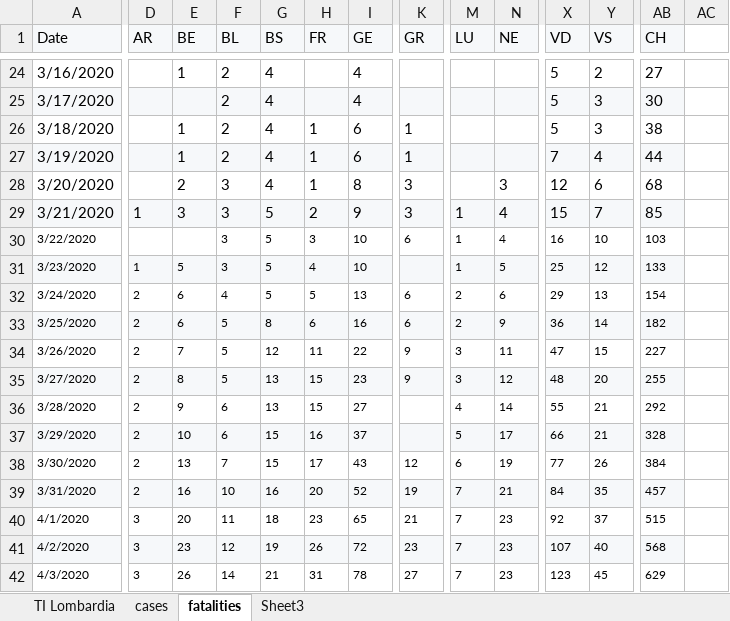
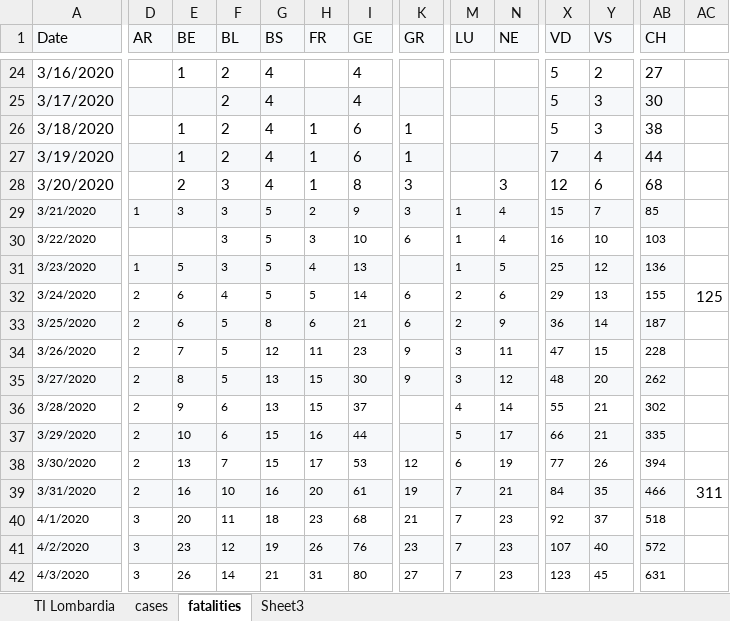
Before and after one commit to moi96/COVID19, an Excel workbook: TI_Lombardia.xlsx, sheet fatalities, drawn as a sheet; only a part is shown, gaps mark what is left out; values as stored, in another font and other column widths than the file's, no borders; the diff covers the shown part only; the diff names each change by its address in the sheet, - before the commit and + after, or states it on an @@ line.

```diff
--- a/TI_Lombardia.xlsx (sheet fatalities)
+++ b/TI_Lombardia.xlsx (sheet fatalities)
@@ A29 text size: smaller @@
@@ D29:I29 text size: smaller @@
@@ K29 text size: smaller @@
@@ M29:N29 text size: smaller @@
@@ X29:Y29 text size: smaller @@
@@ AB29 text size: smaller @@
-I31 (GE): 10
+I31 (GE): 13
-AB31 (CH): 133
+AB31 (CH): 136
-I32 (GE): 13
+I32 (GE): 14
-AB32 (CH): 154
+AB32 (CH): 155
-AC32: (empty)
+AC32: 125
-I33 (GE): 16
+I33 (GE): 21
-AB33 (CH): 182
+AB33 (CH): 187
-I34 (GE): 22
+I34 (GE): 23
-AB34 (CH): 227
+AB34 (CH): 228
-I35 (GE): 23
+I35 (GE): 30
-AB35 (CH): 255
+AB35 (CH): 262
-I36 (GE): 27
+I36 (GE): 37
-AB36 (CH): 292
+AB36 (CH): 302
-I37 (GE): 37
+I37 (GE): 44
-AB37 (CH): 328
+AB37 (CH): 335
-I38 (GE): 43
+I38 (GE): 53
-AB38 (CH): 384
+AB38 (CH): 394
-I39 (GE): 52
+I39 (GE): 61
-AB39 (CH): 457
+AB39 (CH): 466
-AC39: (empty)
+AC39: 311
-I40 (GE): 65
+I40 (GE): 68
-AB40 (CH): 515
+AB40 (CH): 518
-I41 (GE): 72
+I41 (GE): 76
-AB41 (CH): 568
+AB41 (CH): 572
-I42 (GE): 78
+I42 (GE): 80
-AB42 (CH): 629
+AB42 (CH): 631
```
Also changed, not shown: 2 added rows and 11 edited cells elsewhere in this sheet, sheet cases, sheet TI Lombardia, formulas that keep their value, 2 other files.
